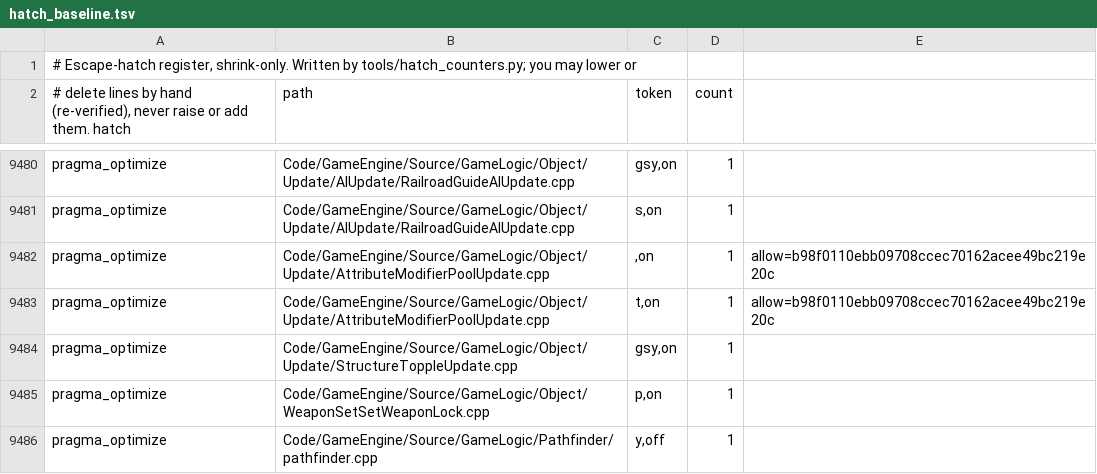
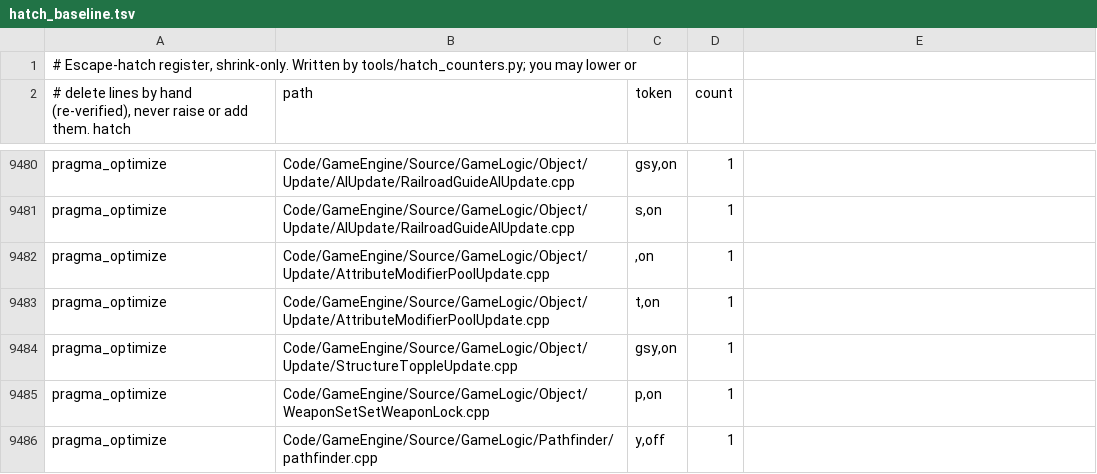
Before and after one commit to Open-BFME/Open-BFME-2, a TSV file: reverse/hatch_baseline.tsv, drawn as a sheet; only a part is shown, gaps mark what is left out.

```diff
--- a/reverse/hatch_baseline.tsv
+++ b/reverse/hatch_baseline.tsv
@@ -9481,4 +9481,4 @@ pragma_optimize	Code/GameEngine/Source/GameLogic/Object/Update/AIUpdate/Railroad
 pragma_optimize	Code/GameEngine/Source/GameLogic/Object/Update/AIUpdate/RailroadGuideAIUpdate.cpp	"s",on	1
-pragma_optimize	Code/GameEngine/Source/GameLogic/Object/Update/AttributeModifierPoolUpdate.cpp	"",on	1	allow=b98f0110ebb09708ccec70162acee49bc219e20c
-pragma_optimize	Code/GameEngine/Source/GameLogic/Object/Update/AttributeModifierPoolUpdate.cpp	"t",on	1	allow=b98f0110ebb09708ccec70162acee49bc219e20c
+pragma_optimize	Code/GameEngine/Source/GameLogic/Object/Update/AttributeModifierPoolUpdate.cpp	"",on	1
+pragma_optimize	Code/GameEngine/Source/GameLogic/Object/Update/AttributeModifierPoolUpdate.cpp	"t",on	1
 pragma_optimize	Code/GameEngine/Source/GameLogic/Object/Update/StructureToppleUpdate.cpp	"gsy",on	1
```
Also changed, not shown: 5 other files.
